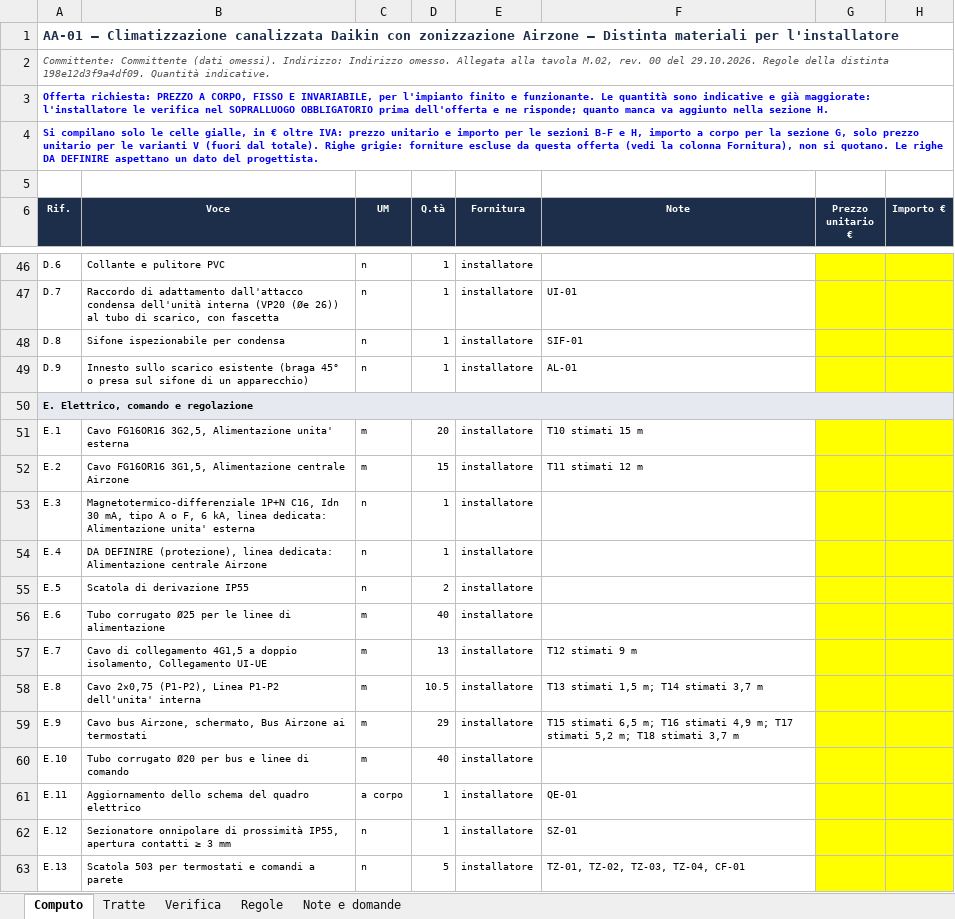
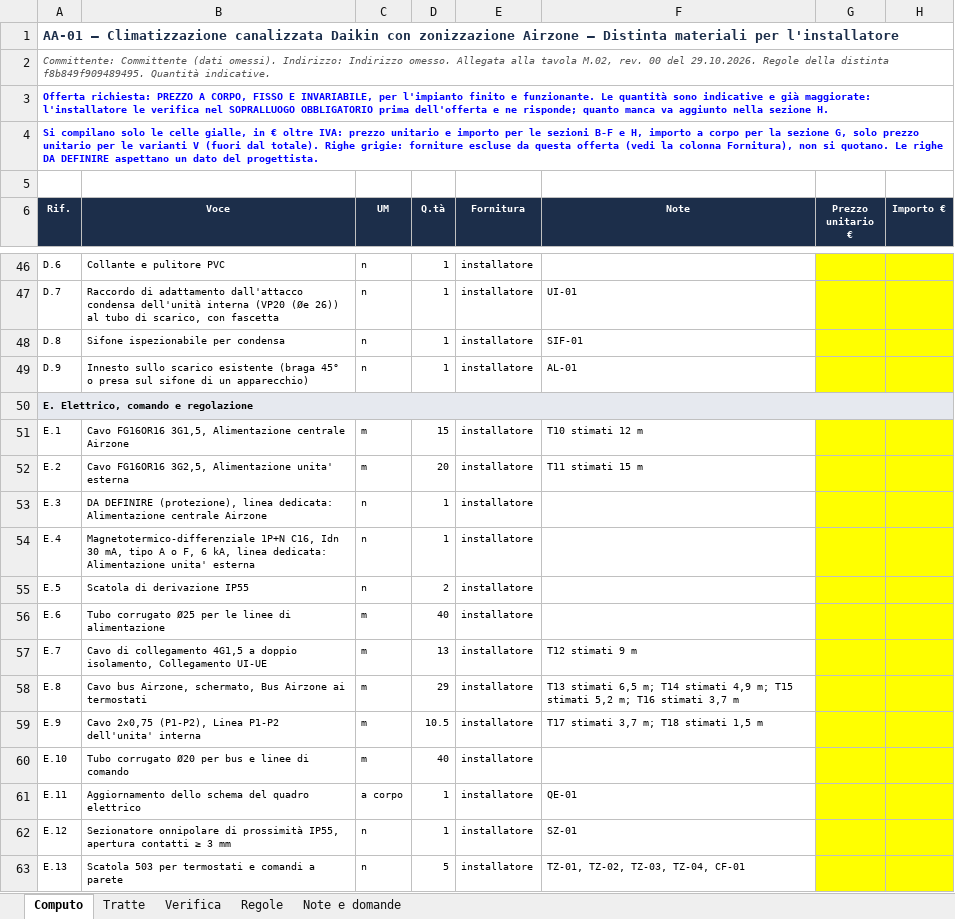
Before and after one commit to danielcarta9c/DisegnatoreMEP, an Excel workbook: docs/collaudi/REL-013/AA-01-con-dati-mancanti/distinta.xlsx, sheet Computo, drawn as a sheet; only a part is shown, gaps mark what is left out; values as stored, in another font and other column widths than the file's, no borders; the diff names each change by its address in the sheet, - before the commit and + after, or states it on an @@ line.

```diff
--- a/docs/collaudi/REL-013/AA-01-con-dati-mancanti/distinta.xlsx (sheet Computo)
+++ b/docs/collaudi/REL-013/AA-01-con-dati-mancanti/distinta.xlsx (sheet Computo)
-A2 (Rif.): …della distinta 198e12d3f9a4df09. Quantità indicative.
+A2 (Rif.): …della distinta f8b849f909489495. Quantità indicative.
-B51 (Voce): Cavo FG16OR16 3G2,5, Alimentazione unita' esterna
+B51 (Voce): Cavo FG16OR16 3G1,5, Alimentazione centrale Airzone
-D51 (Q.tà): 20
+D51 (Q.tà): 15
-F51 (Note): T10 stimati 15 m
+F51 (Note): T10 stimati 12 m
-B52 (Voce): Cavo FG16OR16 3G1,5, Alimentazione centrale Airzone
+B52 (Voce): Cavo FG16OR16 3G2,5, Alimentazione unita' esterna
-D52 (Q.tà): 15
+D52 (Q.tà): 20
-F52 (Note): T11 stimati 12 m
+F52 (Note): T11 stimati 15 m
-B53 (Voce): Magnetotermico-differenziale 1P+N C16, Idn 30 mA, tipo A o F, 6 kA, linea dedicata: Alimentazione unita' esterna
+B53 (Voce): DA DEFINIRE (protezione), linea dedicata: Alimentazione centrale Airzone
-B54 (Voce): DA DEFINIRE (protezione), linea dedicata: Alimentazione centrale Airzone
+B54 (Voce): Magnetotermico-differenziale 1P+N C16, Idn 30 mA, tipo A o F, 6 kA, linea dedicata: Alimentazione unita' esterna
-B58 (Voce): Cavo 2×0,75 (P1-P2), Linea P1-P2 dell'unita' interna
+B58 (Voce): Cavo bus Airzone, schermato, Bus Airzone ai termostati
-D58 (Q.tà): 10.5
+D58 (Q.tà): 29
-F58 (Note): T13 stimati 1,5 m; T14 stimati 3,7…
+F58 (Note): T13 stimati 6,5 m; T14 stimati 4,9 m; T15 stimati 5,2 m; T16 stimati 3,7…
-B59 (Voce): Cavo bus Airzone, schermato, Bus Airzone ai termostati
+B59 (Voce): Cavo 2×0,75 (P1-P2), Linea P1-P2 dell'unita' interna
-D59 (Q.tà): 29
+D59 (Q.tà): 10.5
-F59 (Note): T15 stimati 6,5 m; T16 stimati 4,9 m; T17 stimati 5,2 m; T18 stimati 3,7 m
+F59 (Note): T17 stimati 3,7 m; T18 stimati 1,5 m
```
Also changed, not shown: sheet Tratte, sheet Verifica, sheet Regole, sheet Note e domande, docs/collaudi/REL-012/fase-2/distinta/distinta.xlsx, docs/collaudi/REL-013/AA-01/distinta.xlsx, 35 other files.
